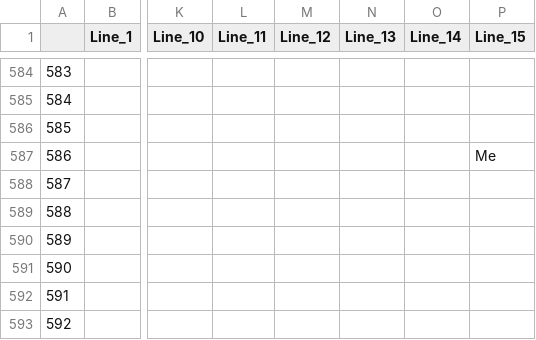
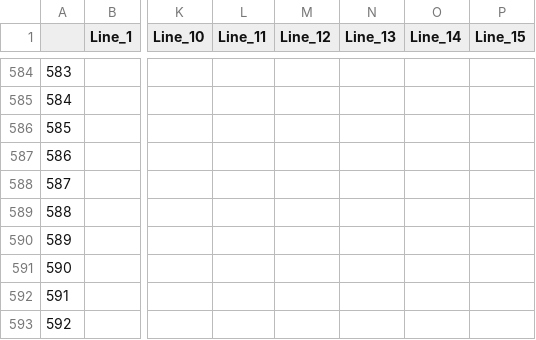
Before and after one commit to JecManabuNishimura/19CUHukuokaGameA, a CSV file: RoadMap/NewMap_CSV/Map5_1stratum.csv, drawn as a sheet; only a part is shown, gaps mark what is left out; the diff covers the shown part only; the diff names each change by its address in the sheet, - before the commit and + after, or states it on an @@ line.

```diff
--- a/RoadMap/NewMap_CSV/Map5_1stratum.csv
+++ b/RoadMap/NewMap_CSV/Map5_1stratum.csv
-P587 (Line_15): Me
+P587 (Line_15): (empty)
```
Also changed, not shown: 50 added rows elsewhere in this file, 15 other files.
